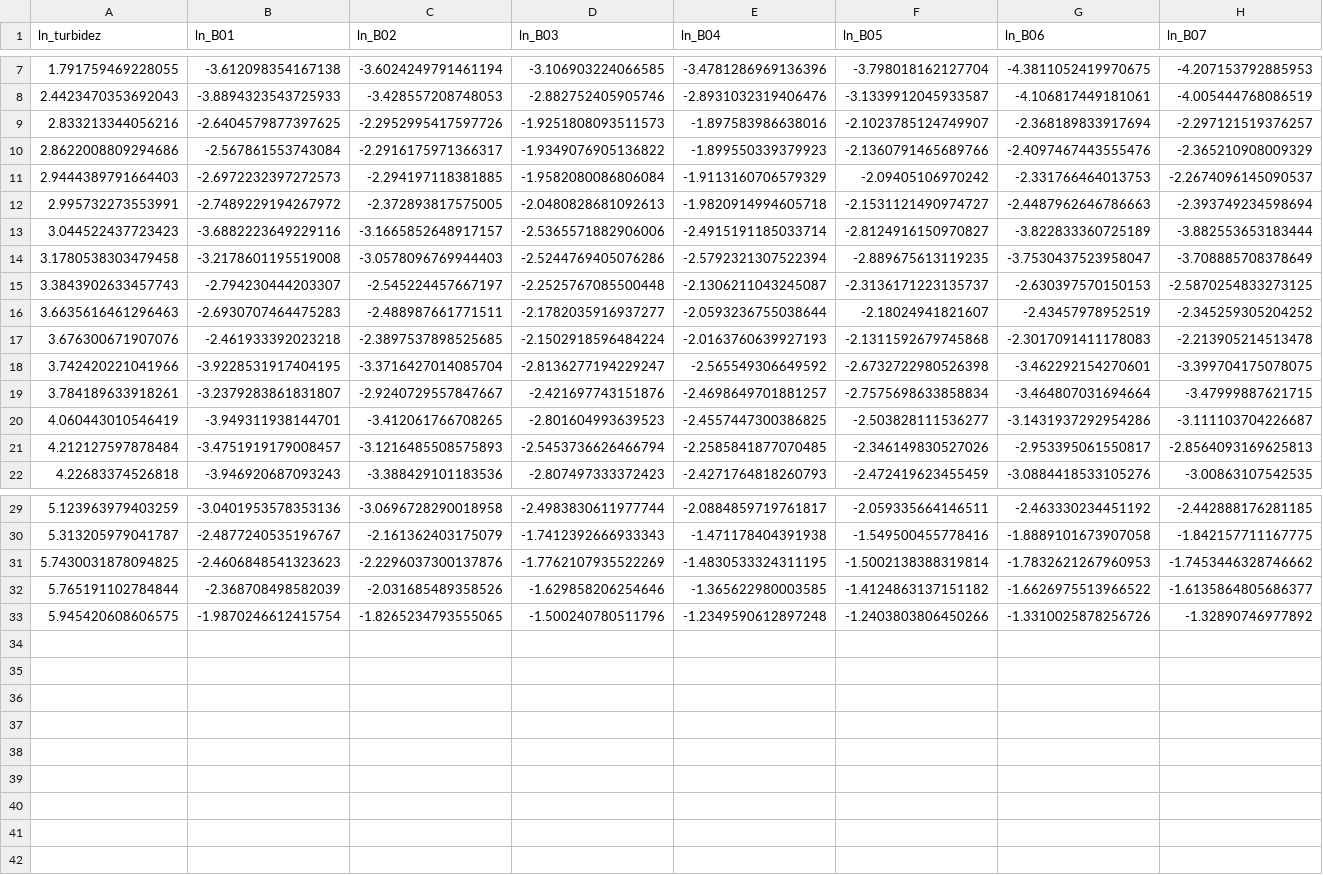
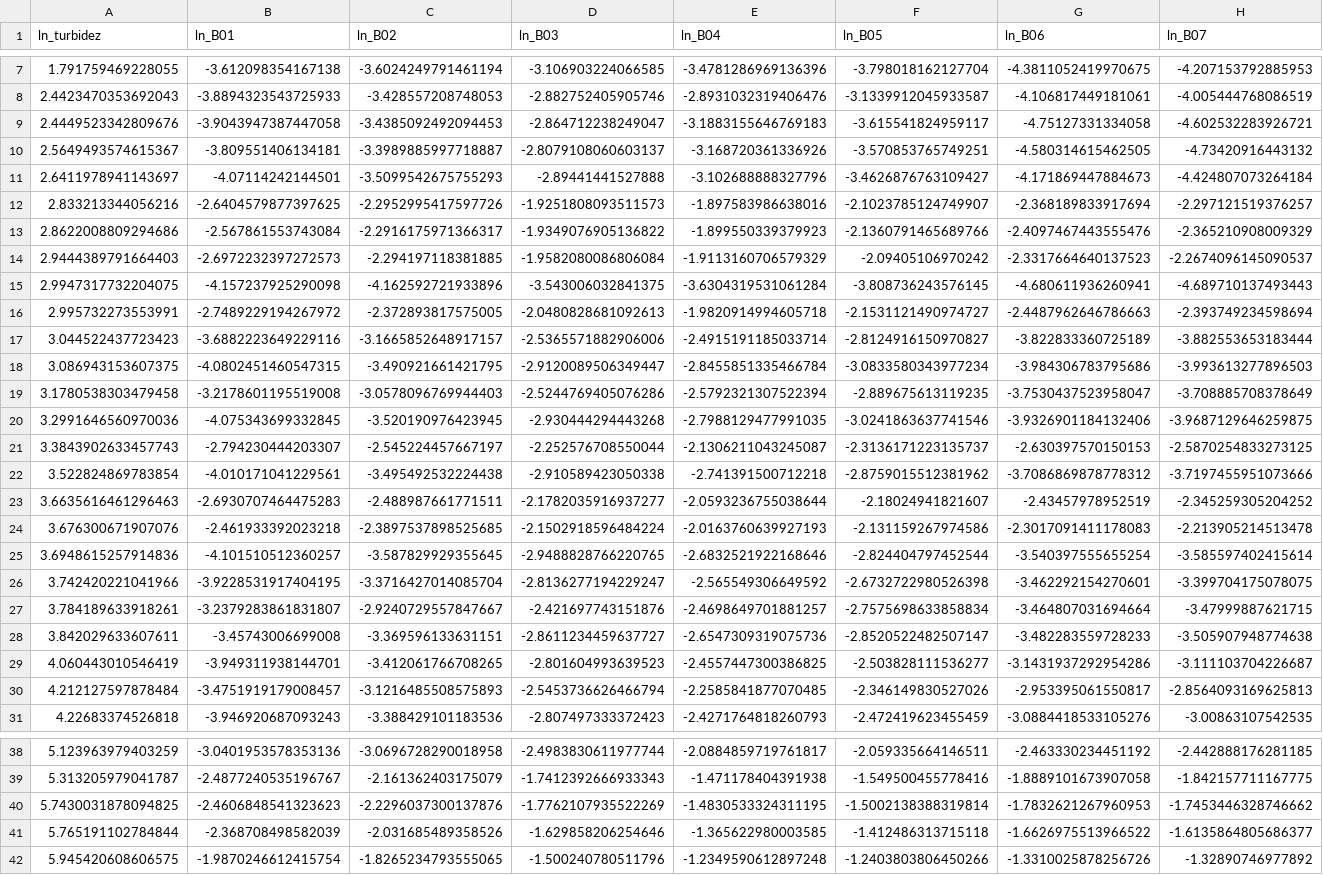
Before and after one commit to gomezvictoriq/Turbidez, a CSV file: Datos creados/Datos_turb_banda/C4_ln_turb_ln_banda.csv, drawn as a sheet; only a part is shown, gaps mark what is left out; addresses are those after the commit; rows hold the shown columns only; the diff names each change by its address in the sheet, - before the commit and + after, or states it on an @@ line.

```diff
--- a/Datos creados/Datos_turb_banda/C4_ln_turb_ln_banda.csv
+++ b/Datos creados/Datos_turb_banda/C4_ln_turb_ln_banda.csv
+row 9: 2.4449523342809676 | -3.9043947387447058 | -3.4385092492094453 | -2.864712238249047 | -3.1883155646769183 | -3.615541824959117 | -4.75127331334058 | -4.602532283926721
+row 10: 2.5649493574615367 | -3.809551406134181 | -3.3989885997718887 | -2.8079108060603137 | -3.168720361336926 | -3.570853765749251 | -4.580314615462505 | -4.73420916443132
+row 11: 2.6411978941143697 | -4.07114242144501 | -3.5099542675755293 | -2.89441441527888 | -3.102688888327796 | -3.4626876763109427 | -4.171869447884673 | -4.424807073264184
-G14 (ln_B06): -2.331766464013753
+G14 (ln_B06): -2.3317664640137523
+row 15: 2.9947317732204075 | -4.157237925290098 | -4.162592721933896 | -3.543006032841375 | -3.6304319531061284 | -3.808736243576145 | -4.680611936260941 | -4.689710137493443
+row 18: 3.086943153607375 | -4.0802451460547315 | -3.490921661421795 | -2.9120089506349447 | -2.8455851335466784 | -3.0833580343977234 | -3.984306783795686 | -3.993613277896503
+row 20: 3.2991646560970036 | -4.075343699332845 | -3.520190976423945 | -2.930444294443268 | -2.7988129477991035 | -3.0241863637741546 | -3.9326901184132406 | -3.9687129646259875
-D21 (ln_B03): -2.2525767085500448
+D21 (ln_B03): -2.252576708550044
+row 22: 3.522824869783854 | -4.010171041229561 | -3.495492532224438 | -2.910589423050338 | -2.741391500712218 | -2.8759015512381962 | -3.7086869878778312 | -3.7197455951073666
-F24 (ln_B05): -2.1311592679745868
+F24 (ln_B05): -2.131159267974586
+row 25: 3.6948615257914836 | -4.101510512360257 | -3.587829929355645 | -2.9488828766220765 | -2.6832521922168646 | -2.824404797452544 | -3.540397555655254 | -3.585597402415614
+row 28: 3.842029633607611 | -3.45743006699008 | -3.369596133631151 | -2.8611234459637727 | -2.6547309319075736 | -2.8520522482507147 | -3.482283559728233 | -3.505907948774638
-F41 (ln_B05): -1.4124863137151182
+F41 (ln_B05): -1.412486313715118
```
Also changed, not shown: Datos creados/Datos_turb_banda/C1_turb_banda.csv, Datos creados/Datos_turb_banda/C2_ln_turb_banda.csv, 36 other files.
